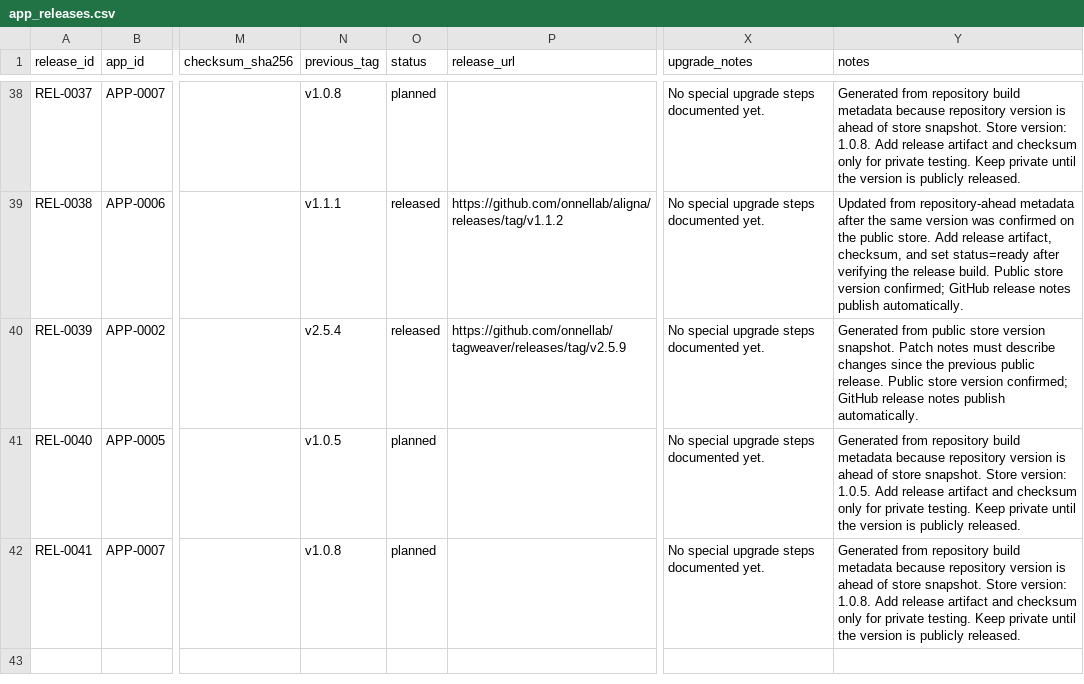
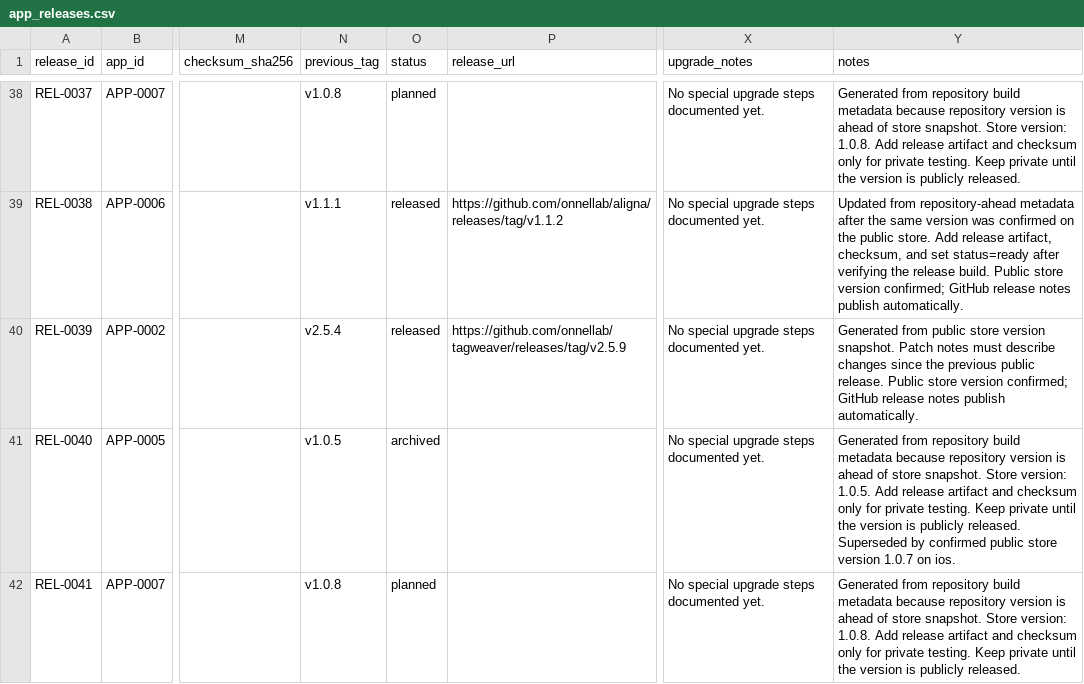
Before and after one commit to onnellab/onnel-content-engine, a CSV file: data/app_releases.csv, drawn as a sheet; only a part is shown, gaps mark what is left out; the diff covers the shown part only; the diff names each change by its address in the sheet, - before the commit and + after, or states it on an @@ line.

```diff
--- a/data/app_releases.csv
+++ b/data/app_releases.csv
-O41 (status): planned
+O41 (status): archived
-Y41 (notes): …publicly released.
+Y41 (notes): …publicly released. Superseded by confirmed public store version 1.0.7 on ios.
```
Also changed, not shown: 1 added row elsewhere in this file, data/android_store_versions.csv, data/store_versions.csv, 2 other files.
